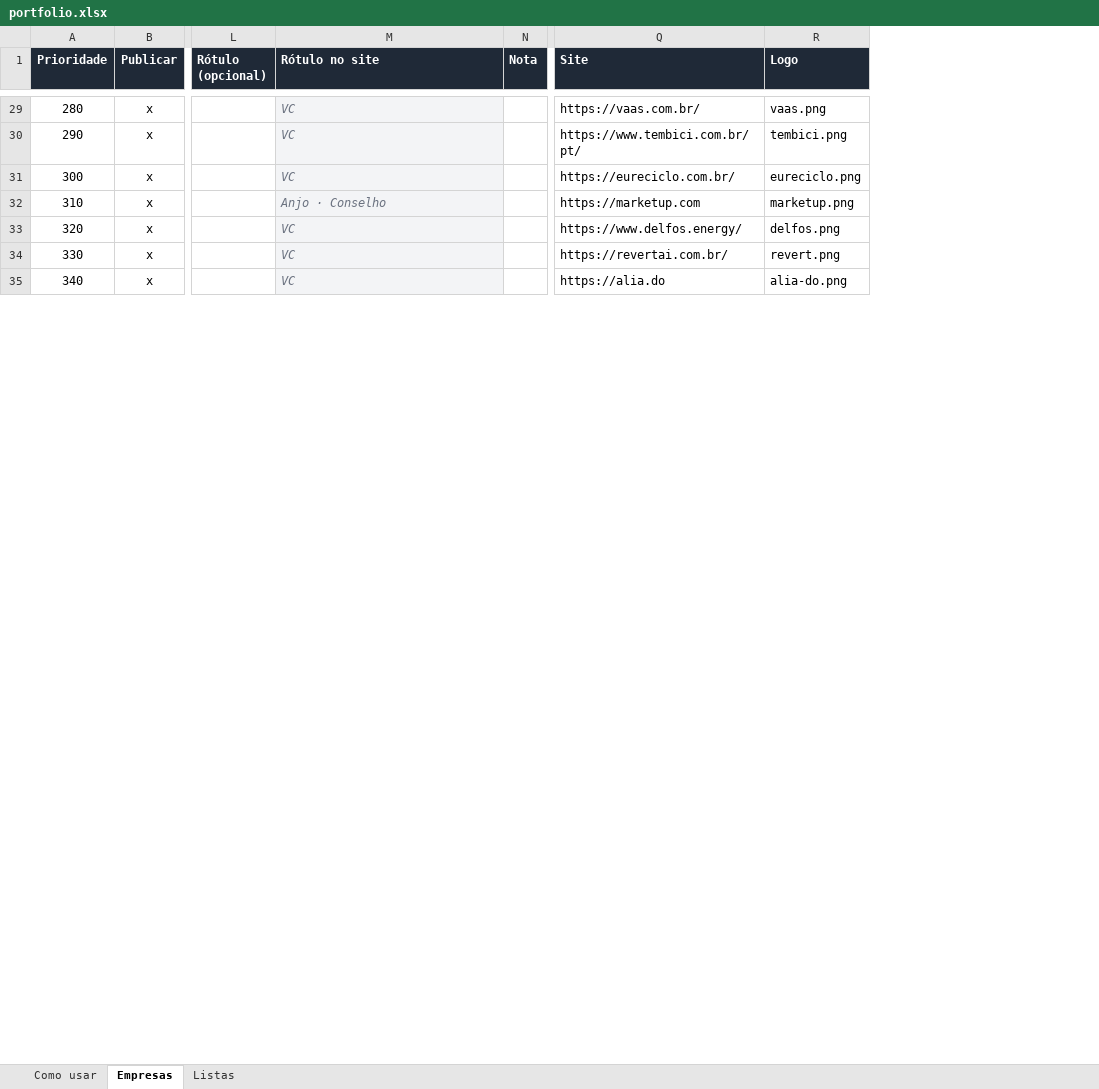
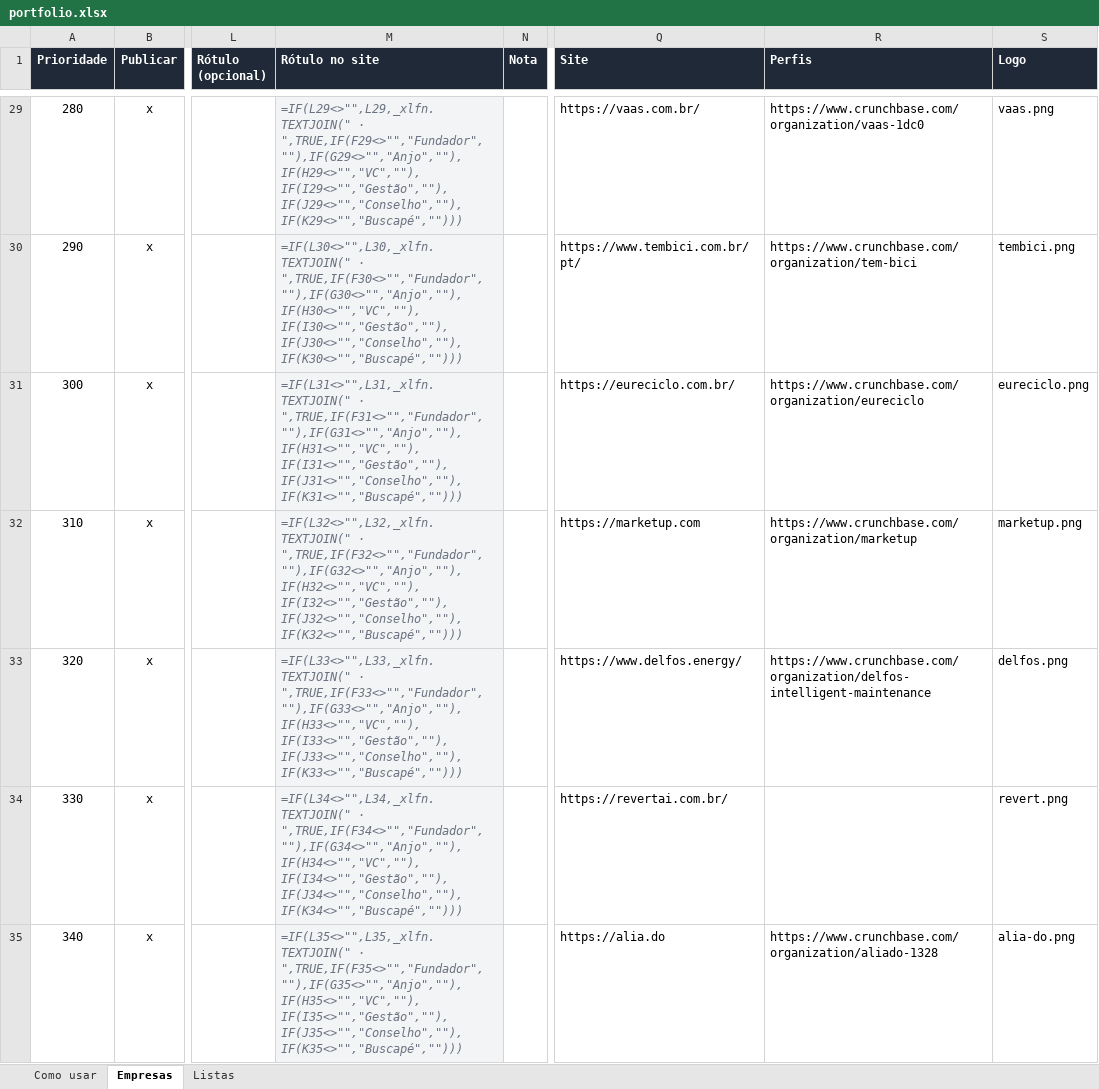
Before and after one commit to romerorodrigues77/romerorodrigues.com, an Excel workbook: data/portfolio.xlsx, sheet Empresas, drawn as a sheet; only a part is shown, gaps mark what is left out; values as stored, in another font and other column widths than the file's, no borders; formulas without a stored value are shown as written; the diff covers the shown part only; the diff names each change by its address in the sheet, - before the commit and + after, or states it on an @@ line.

```diff
--- a/data/portfolio.xlsx (sheet Empresas)
+++ b/data/portfolio.xlsx (sheet Empresas)
+column R (Perfis), rows 29-35: https://www.crunchbase.com/organization/vaas-1dc0 | https://www.crunchbase.com/organization/tem-bici | https://www.crunchbase.com/organization/eureciclo | https://www.crunchbase.com/organization/marketup | https://www.crunchbase.com/organization/delfos-intelligent-maintenance |  | https://www.crunchbase.com/organization/aliado-1328
-M29 (Rótulo no site): VC
+M29 (Rótulo no site): =IF(L29<>"",L29,_xlfn.TEXTJOIN(" · ",TRUE,IF(F29<>"","Fundador",""),IF(G29<>"","Anjo",""),IF(H29<>"","VC",""),IF(I29<>"","Gestão",""),IF(J29<>"","Conselho",""),IF(K29<>"","Buscapé","")))
-M30 (Rótulo no site): VC
+M30 (Rótulo no site): =IF(L30<>"",L30,_xlfn.TEXTJOIN(" · ",TRUE,IF(F30<>"","Fundador",""),IF(G30<>"","Anjo",""),IF(H30<>"","VC",""),IF(I30<>"","Gestão",""),IF(J30<>"","Conselho",""),IF(K30<>"","Buscapé","")))
-M31 (Rótulo no site): VC
+M31 (Rótulo no site): =IF(L31<>"",L31,_xlfn.TEXTJOIN(" · ",TRUE,IF(F31<>"","Fundador",""),IF(G31<>"","Anjo",""),IF(H31<>"","VC",""),IF(I31<>"","Gestão",""),IF(J31<>"","Conselho",""),IF(K31<>"","Buscapé","")))
-M32 (Rótulo no site): Anjo · Conselho
+M32 (Rótulo no site): =IF(L32<>"",L32,_xlfn.TEXTJOIN(" · ",TRUE,IF(F32<>"","Fundador",""),IF(G32<>"","Anjo",""),IF(H32<>"","VC",""),IF(I32<>"","Gestão",""),IF(J32<>"","Conselho",""),IF(K32<>"","Buscapé","")))
-M33 (Rótulo no site): VC
+M33 (Rótulo no site): =IF(L33<>"",L33,_xlfn.TEXTJOIN(" · ",TRUE,IF(F33<>"","Fundador",""),IF(G33<>"","Anjo",""),IF(H33<>"","VC",""),IF(I33<>"","Gestão",""),IF(J33<>"","Conselho",""),IF(K33<>"","Buscapé","")))
-M34 (Rótulo no site): VC
+M34 (Rótulo no site): =IF(L34<>"",L34,_xlfn.TEXTJOIN(" · ",TRUE,IF(F34<>"","Fundador",""),IF(G34<>"","Anjo",""),IF(H34<>"","VC",""),IF(I34<>"","Gestão",""),IF(J34<>"","Conselho",""),IF(K34<>"","Buscapé","")))
-M35 (Rótulo no site): VC
+M35 (Rótulo no site): =IF(L35<>"",L35,_xlfn.TEXTJOIN(" · ",TRUE,IF(F35<>"","Fundador",""),IF(G35<>"","Anjo",""),IF(H35<>"","VC",""),IF(I35<>"","Gestão",""),IF(J35<>"","Conselho",""),IF(K35<>"","Buscapé","")))
```
Also changed, not shown: 119 edited cells and cell formats elsewhere in this sheet, sheet Como usar, 6 other files.
